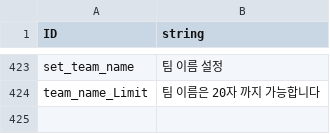
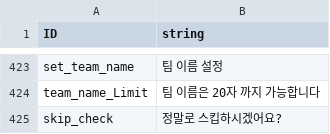
Before and after one commit to rockdo4/Underground_Gamers, a CSV file: Underground_Gamers/Assets/Lobby Scene Assets/Resources/CSV/StringTable_kr.csv, drawn as a sheet; only a part is shown, gaps mark what is left out.

```diff
--- a/Underground_Gamers/Assets/Lobby Scene Assets/Resources/CSV/StringTable_kr.csv
+++ b/Underground_Gamers/Assets/Lobby Scene Assets/Resources/CSV/StringTable_kr.csv
@@ -425 +425,2 @@ set_team_name,팀 이름 설정
 team_name_Limit,팀 이름은 20자 까지 가능합니다
+skip_check,정말로 스킵하시겠어요?
```
Also changed, not shown: Underground_Gamers/Assets/Lobby Scene Assets/Resources/CSV/storystring_kr.csv, 31 other files.
